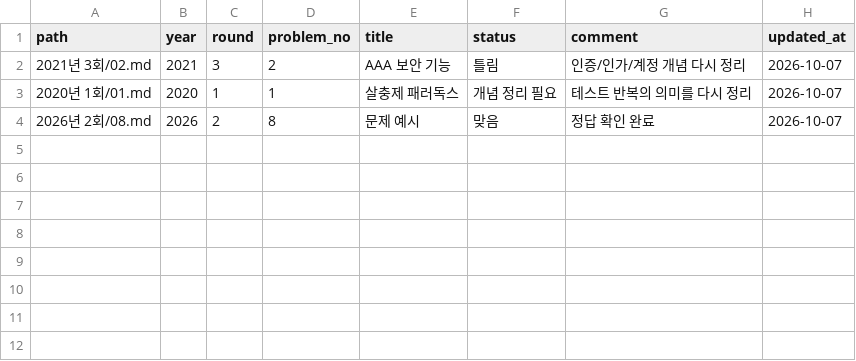
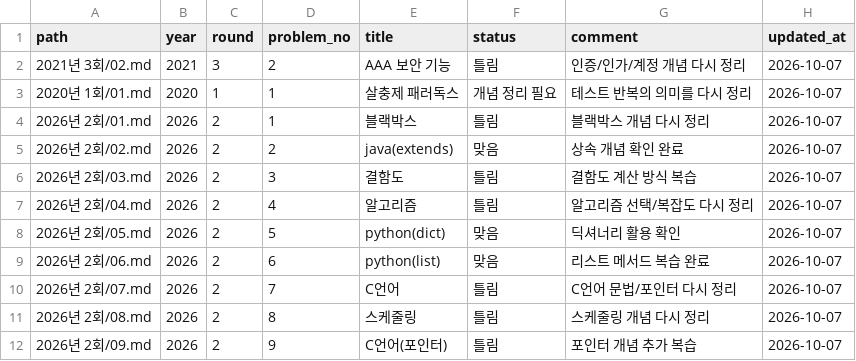
Before and after one commit to onesdh/info-processor-study, a CSV file: data/problem-status.csv, drawn as a sheet.

Commit message:
Update 2026 2회 problem statuses

```diff
--- a/data/problem-status.csv
+++ b/data/problem-status.csv
@@ -3,2 +3,10 @@ path,year,round,problem_no,title,status,comment,updated_at
 2020년 1회/01.md,2020,1,1,살충제 패러독스,개념 정리 필요,테스트 반복의 의미를 다시 정리,2026-10-07
-2026년 2회/08.md,2026,2,8,문제 예시,맞음,정답 확인 완료,2026-10-07
+2026년 2회/01.md,2026,2,1,블랙박스,틀림,블랙박스 개념 다시 정리,2026-10-07
+2026년 2회/02.md,2026,2,2,java(extends),맞음,상속 개념 확인 완료,2026-10-07
+2026년 2회/03.md,2026,2,3,결함도,틀림,결함도 계산 방식 복습,2026-10-07
+2026년 2회/04.md,2026,2,4,알고리즘,틀림,알고리즘 선택/복잡도 다시 정리,2026-10-07
+2026년 2회/05.md,2026,2,5,python(dict),맞음,딕셔너리 활용 확인,2026-10-07
+2026년 2회/06.md,2026,2,6,python(list),맞음,리스트 메서드 복습 완료,2026-10-07
+2026년 2회/07.md,2026,2,7,C언어,틀림,C언어 문법/포인터 다시 정리,2026-10-07
+2026년 2회/08.md,2026,2,8,스케줄링,틀림,스케줄링 개념 다시 정리,2026-10-07
+2026년 2회/09.md,2026,2,9,C언어(포인터),틀림,포인터 개념 추가 복습,2026-10-07
```
